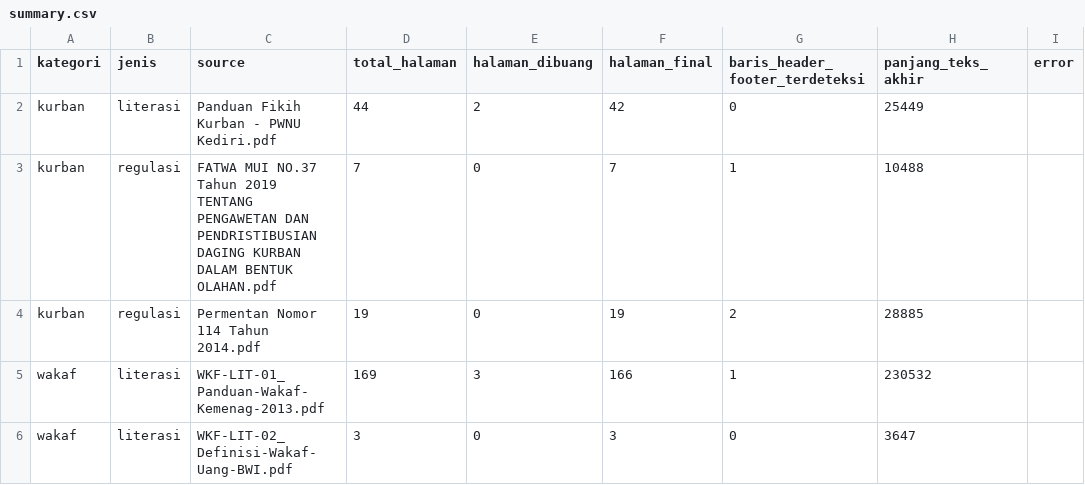
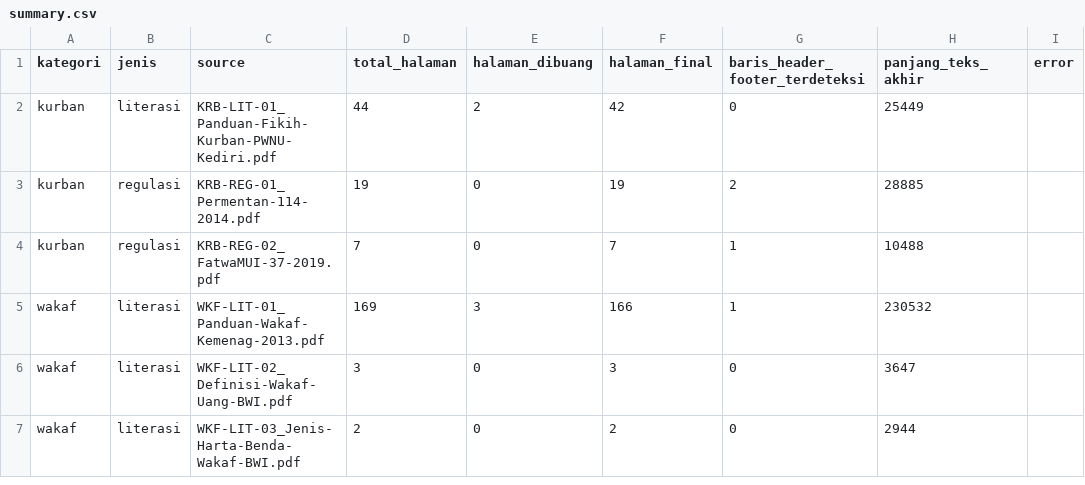
Before and after one commit to cafauzi13/rag-waqf-chatbot, a CSV file: results/cleaning_debug/summary.csv, drawn as a sheet; only a part is shown; the shorter side is filled out with more unchanged rows.

Commit message:
Update summary.csv with new file names and add inventaris_korpus.py for corpus inventory generation
- Renamed PDF files in summary.csv for consistency
- Added new script (inventaris_korpus.py) to generate a text inventory of PDF documents, including page count and word count
- Created inventaris_korpus.txt to store the output of the new script

```diff
--- a/results/cleaning_debug/summary.csv
+++ b/results/cleaning_debug/summary.csv
@@ -1,5 +1,5 @@
 kategori,jenis,source,total_halaman,halaman_dibuang,halaman_final,baris_header_footer_terdeteksi,panjang_teks_akhir,error
-kurban,literasi,Panduan Fikih Kurban - PWNU Kediri.pdf,44,2,42,0,25449,
-kurban,regulasi,FATWA MUI NO.37 Tahun 2019 TENTANG PENGAWETAN DAN PENDRISTIBUSIAN DAGING KURBAN DALAM BENTUK OLAHAN.pdf,7,0,7,1,10488,
-kurban,regulasi,Permentan Nomor 114 Tahun 2014.pdf,19,0,19,2,28885,
+kurban,literasi,KRB-LIT-01_Panduan-Fikih-Kurban-PWNU-Kediri.pdf,44,2,42,0,25449,
+kurban,regulasi,KRB-REG-01_Permentan-114-2014.pdf,19,0,19,2,28885,
+kurban,regulasi,KRB-REG-02_FatwaMUI-37-2019.pdf,7,0,7,1,10488,
 wakaf,literasi,WKF-LIT-01_Panduan-Wakaf-Kemenag-2013.pdf,169,3,166,1,230532,
```
Also changed, not shown: 4 other files.
